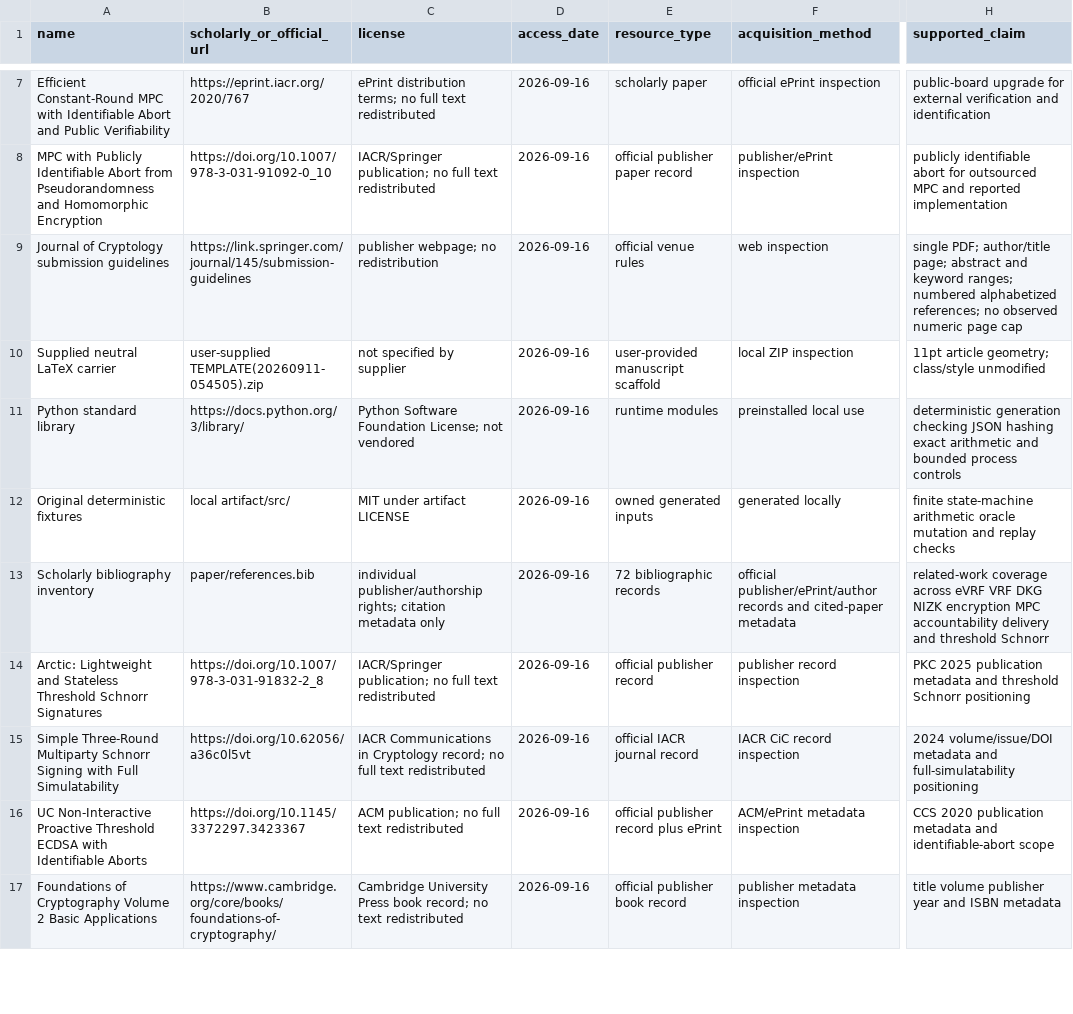
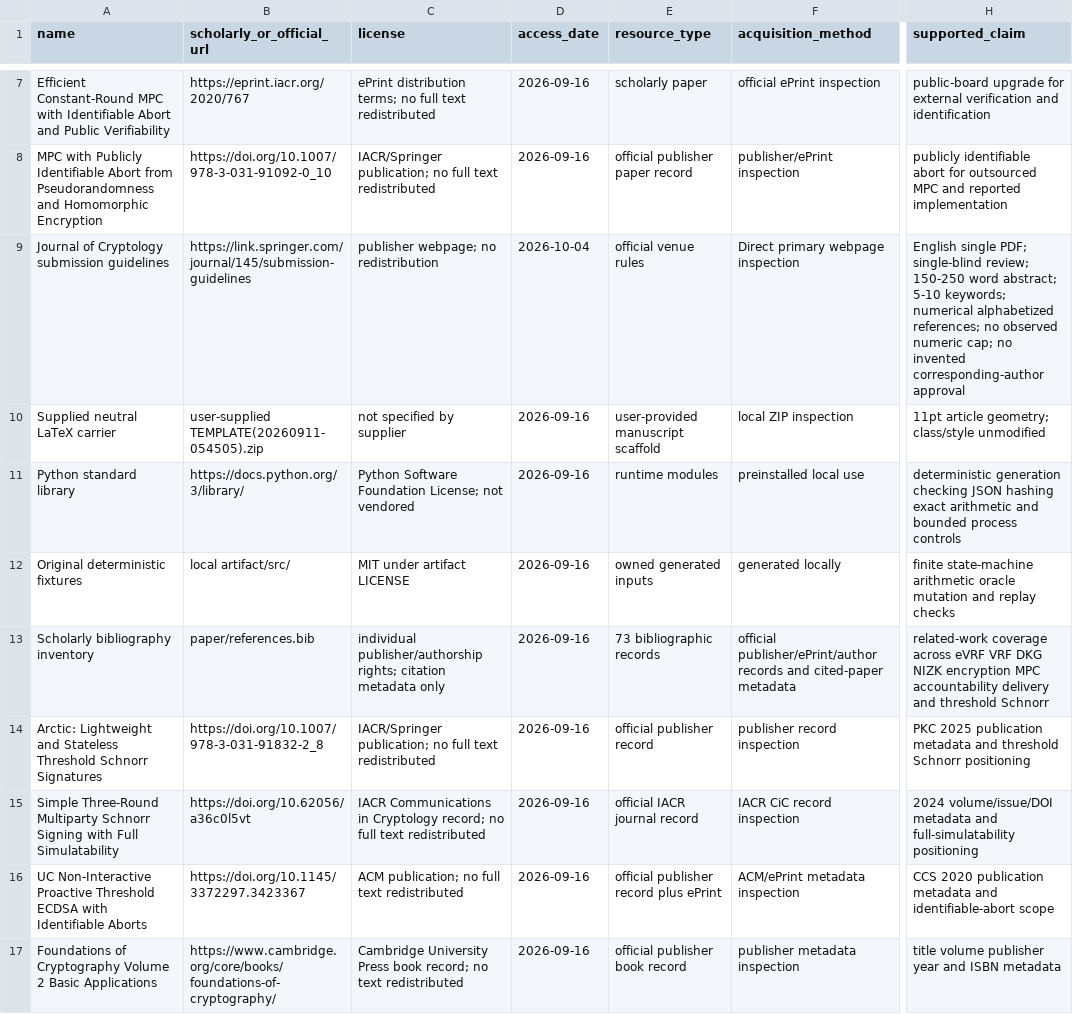
Before and after one commit to Haoyi-Zhang/AbortAttribution, a CSV file: external_resources.csv, drawn as a sheet; only a part is shown, gaps mark what is left out; the diff covers the shown part only; the diff names each change by its address in the sheet, - before the commit and + after, or states it on an @@ line.

```diff
--- a/external_resources.csv
+++ b/external_resources.csv
-D9 (access_date): 2026-09-16
+D9 (access_date): 2026-10-04
-F9 (acquisition_method): web inspection
+F9 (acquisition_method): Direct primary webpage inspection
-H9 (supported_claim): single PDF; author/title page; abstract and keyword ranges; numbered alphabetized references; no observed numeric page cap
+H9 (supported_claim): English single PDF; single-blind review; 150-250 word abstract; 5-10 keywords; numerical alphabetized references; no observed numeric cap; no invented corresponding-author approval
-E13 (resource_type): 72 bibliographic records
+E13 (resource_type): 73 bibliographic records
```
Also changed, not shown: 3 added rows and 2 edited cells elsewhere in this file, claim_evidence_ledger.csv, 21 other files.
